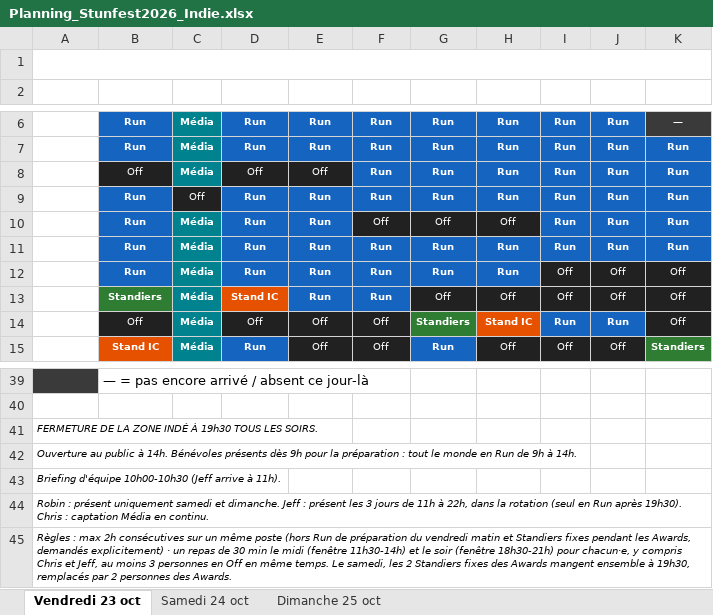
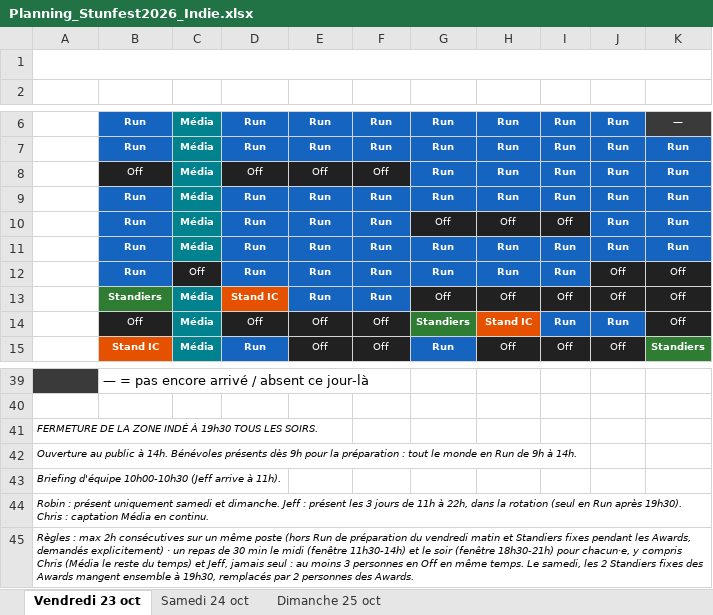
Before and after one commit to feoche/stun-indie-planning, an Excel workbook: Planning_Stunfest2026_Indie.xlsx, sheet Vendredi 23 oct, drawn as a sheet; only a part is shown, gaps mark what is left out; values as stored, in another font and other column widths than the file's, no borders; the diff names each change by its address in the sheet, - before the commit and + after, or states it on an @@ line.

Commit message:
Chris mange en groupe avec les autres, Média le reste du temps

```diff
--- a/Planning_Stunfest2026_Indie.xlsx (sheet Vendredi 23 oct)
+++ b/Planning_Stunfest2026_Indie.xlsx (sheet Vendredi 23 oct)
-F8 (Arthur): Run
+F8 (Arthur): Off
@@ F8 fill: #1565C0 → #212121, bold: on → off @@
-C9 (Chris): Off
+C9 (Chris): Média
@@ C9 bold: off → on, fill: #212121 → #00838F @@
-F10 (Arthur): Off
+F10 (Arthur): Run
@@ F10 fill: #212121 → #1565C0, bold: off → on @@
-I10 (Lylou): Run
+I10 (Lylou): Off
@@ I10 fill: #1565C0 → #212121, bold: on → off @@
-C12 (Chris): Média
+C12 (Chris): Off
@@ C12 bold: on → off, fill: #00838F → #212121 @@
-I12 (Lylou): Off
+I12 (Lylou): Run
@@ I12 fill: #212121 → #1565C0, bold: off → on @@
-A45 (Horaire): …compris Chris et Jeff, au moins…
+A45 (Horaire): …compris Chris (Média le reste du temps) et Jeff, jamais seul : au moins…
```
Also changed, not shown: sheet Samedi 24 oct, sheet Dimanche 25 oct, 18 other files.
